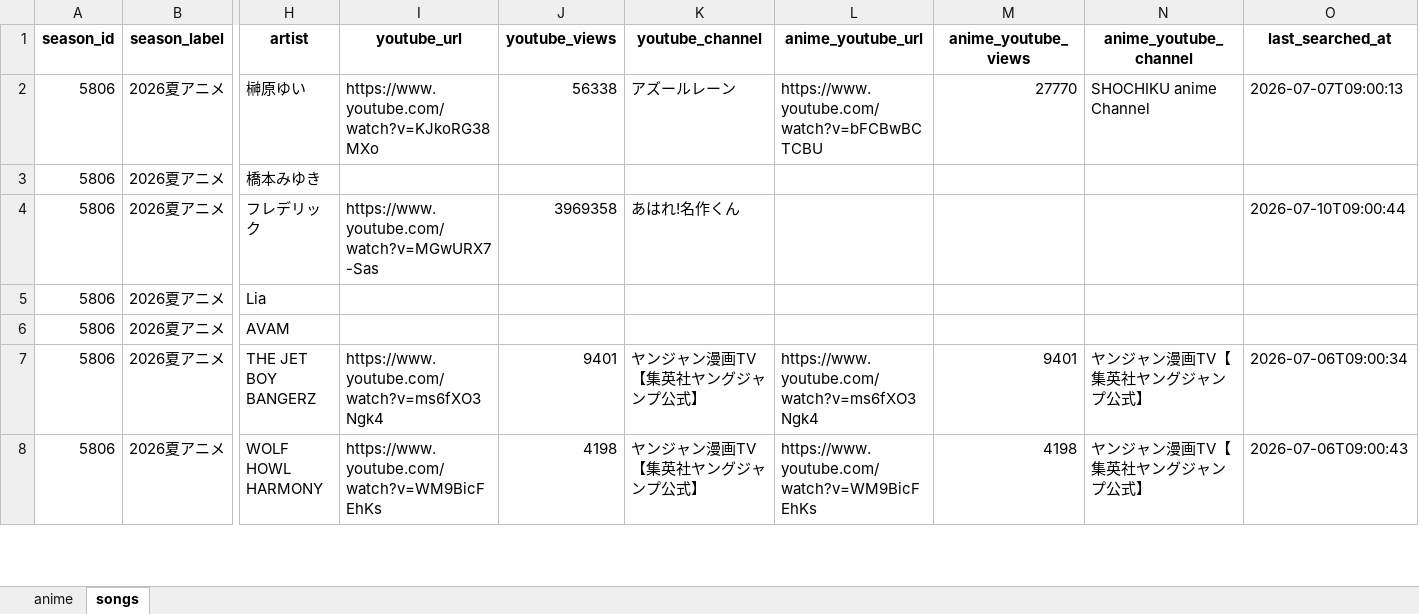
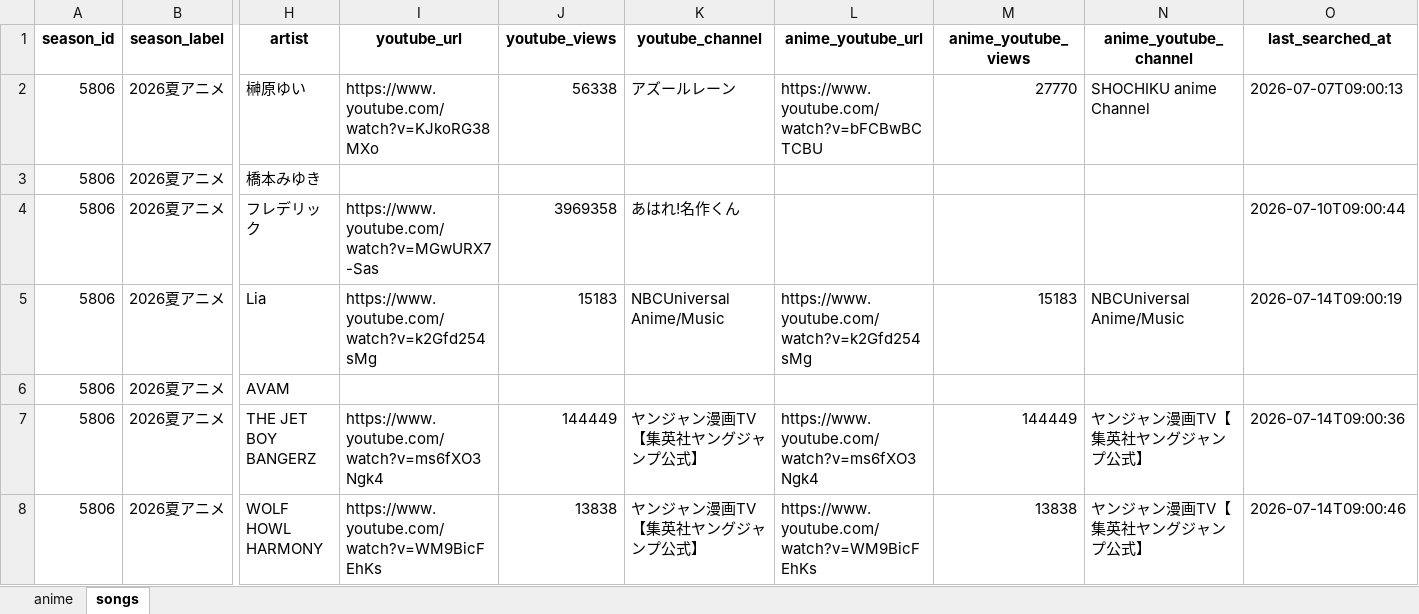
Before and after one commit to kageug/anime-list-updater, an Excel workbook: data/anime_list.xlsx, sheet songs, drawn as a sheet; only a part is shown, gaps mark what is left out; values as stored, in another font and other column widths than the file's, no borders; the diff covers the shown part only; the diff names each change by its address in the sheet, - before the commit and + after, or states it on an @@ line.

Commit message:
auto: anime list update (PC) 2026-07-14

```diff
--- a/data/anime_list.xlsx (sheet songs)
+++ b/data/anime_list.xlsx (sheet songs)
-I5 (youtube_url): (empty)
+I5 (youtube_url): https://www.youtube.com/watch?v=k2Gfd254sMg
-J5 (youtube_views): (empty)
+J5 (youtube_views): 15183
-K5 (youtube_channel): (empty)
+K5 (youtube_channel): NBCUniversal Anime/Music
-L5 (anime_youtube_url): (empty)
+L5 (anime_youtube_url): https://www.youtube.com/watch?v=k2Gfd254sMg
-M5 (anime_youtube_views): (empty)
+M5 (anime_youtube_views): 15183
-N5 (anime_youtube_channel): (empty)
+N5 (anime_youtube_channel): NBCUniversal Anime/Music
-O5 (last_searched_at): (empty)
+O5 (last_searched_at): 2026-07-14T09:00:19
-J7 (youtube_views): 9401
+J7 (youtube_views): 144449
-M7 (anime_youtube_views): 9401
+M7 (anime_youtube_views): 144449
-O7 (last_searched_at): 2026-07-06T09:00:34
+O7 (last_searched_at): 2026-07-14T09:00:36
-J8 (youtube_views): 4198
+J8 (youtube_views): 13838
-M8 (anime_youtube_views): 4198
+M8 (anime_youtube_views): 13838
-O8 (last_searched_at): 2026-07-06T09:00:43
+O8 (last_searched_at): 2026-07-14T09:00:46
```
Also changed, not shown: 2 added rows and 69 edited cells elsewhere in this sheet, sheet anime, 4 other files.
